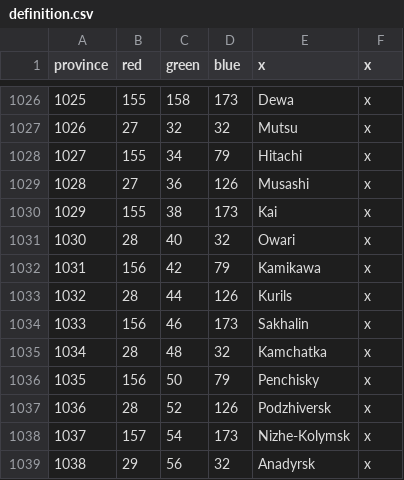
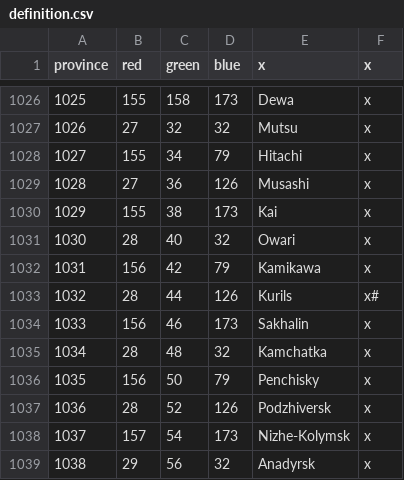
Before and after one commit to Garion132/Aveia, a CSV file: map/definition.csv, drawn as a sheet; only a part is shown, gaps mark what is left out.

```diff
--- a/map/definition.csv
+++ b/map/definition.csv
@@ -1032,3 +1032,3 @@ province;red;green;blue;x;x
 1031;156;42;79;Kamikawa;x
-1032;28;44;126;Kurils;x
+1032;28;44;126;Kurils;x#
 1033;156;46;173;Sakhalin;x
```
Also changed, not shown: 21 other files.
